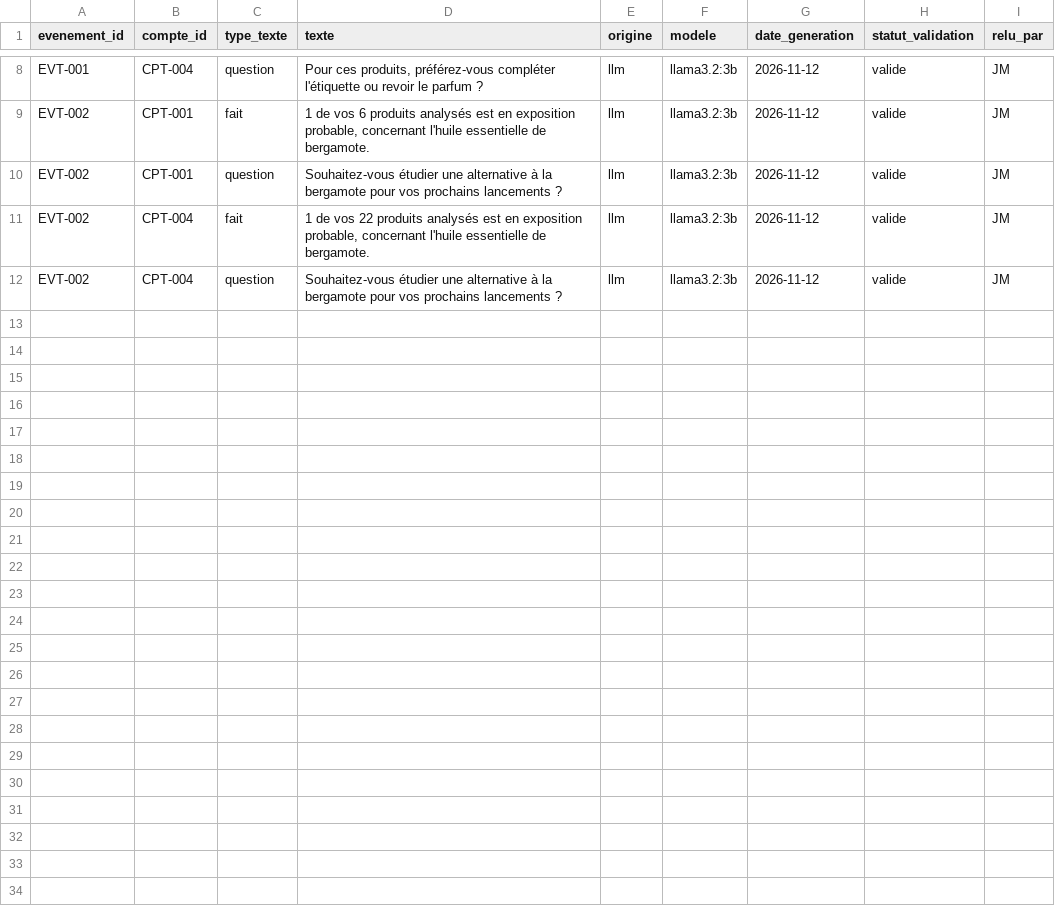
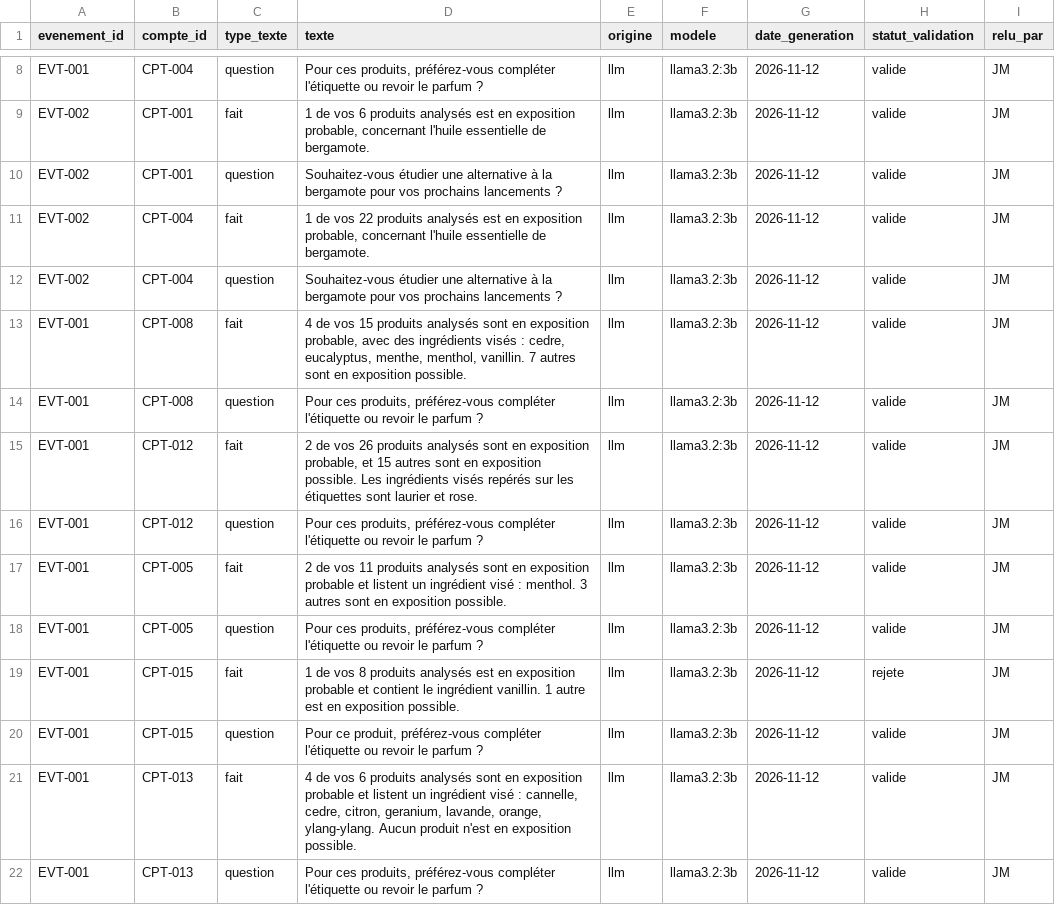
Before and after one commit to yaourt-hackathon/data, a CSV file: data/03_gold/gld_fct_textes_ia.csv, drawn as a sheet; only a part is shown, gaps mark what is left out; the diff covers the shown part only; the diff names each change by its address in the sheet, - before the commit and + after, or states it on an @@ line.

Commit message:
data: textes du LLM pour les 11 nouveaux comptes, 30 valides 1 rejete

```diff
--- a/data/03_gold/gld_fct_textes_ia.csv
+++ b/data/03_gold/gld_fct_textes_ia.csv
+row 13: EVT-001 | CPT-008 | fait | 4 de vos 15 produits analysés sont en exposition probable, avec des ingrédients visés : cedre, eucalyptus, menthe, menthol, vanillin. 7 autres sont en exposition possible. | llm | llama3.2:3b | 2026-11-12 | valide | JM
+row 14: EVT-001 | CPT-008 | question | Pour ces produits, préférez-vous compléter l'étiquette ou revoir le parfum ? | llm | llama3.2:3b | 2026-11-12 | valide | JM
+row 15: EVT-001 | CPT-012 | fait | 2 de vos 26 produits analysés sont en exposition probable, et 15 autres sont en exposition possible. Les ingrédients visés repérés sur les étiquettes sont laurier et rose. | llm | llama3.2:3b | 2026-11-12 | valide | JM
+row 16: EVT-001 | CPT-012 | question | Pour ces produits, préférez-vous compléter l'étiquette ou revoir le parfum ? | llm | llama3.2:3b | 2026-11-12 | valide | JM
+row 17: EVT-001 | CPT-005 | fait | 2 de vos 11 produits analysés sont en exposition probable et listent un ingrédient visé : menthol. 3 autres sont en exposition possible. | llm | llama3.2:3b | 2026-11-12 | valide | JM
+row 18: EVT-001 | CPT-005 | question | Pour ces produits, préférez-vous compléter l'étiquette ou revoir le parfum ? | llm | llama3.2:3b | 2026-11-12 | valide | JM
+row 19: EVT-001 | CPT-015 | fait | 1 de vos 8 produits analysés est en exposition probable et contient le ingrédient vanillin. 1 autre est en exposition possible. | llm | llama3.2:3b | 2026-11-12 | rejete | JM
+row 20: EVT-001 | CPT-015 | question | Pour ce produit, préférez-vous compléter l'étiquette ou revoir le parfum ? | llm | llama3.2:3b | 2026-11-12 | valide | JM
+row 21: EVT-001 | CPT-013 | fait | 4 de vos 6 produits analysés sont en exposition probable et listent un ingrédient visé : cannelle, cedre, citron, geranium, lavande, orange, ylang-ylang. Aucun produit n'est en exposition possible. | llm | llama3.2:3b | 2026-11-12 | valide | JM
+row 22: EVT-001 | CPT-013 | question | Pour ces produits, préférez-vous compléter l'étiquette ou revoir le parfum ? | llm | llama3.2:3b | 2026-11-12 | valide | JM
```
Also changed, not shown: 10 added rows elsewhere in this file.
